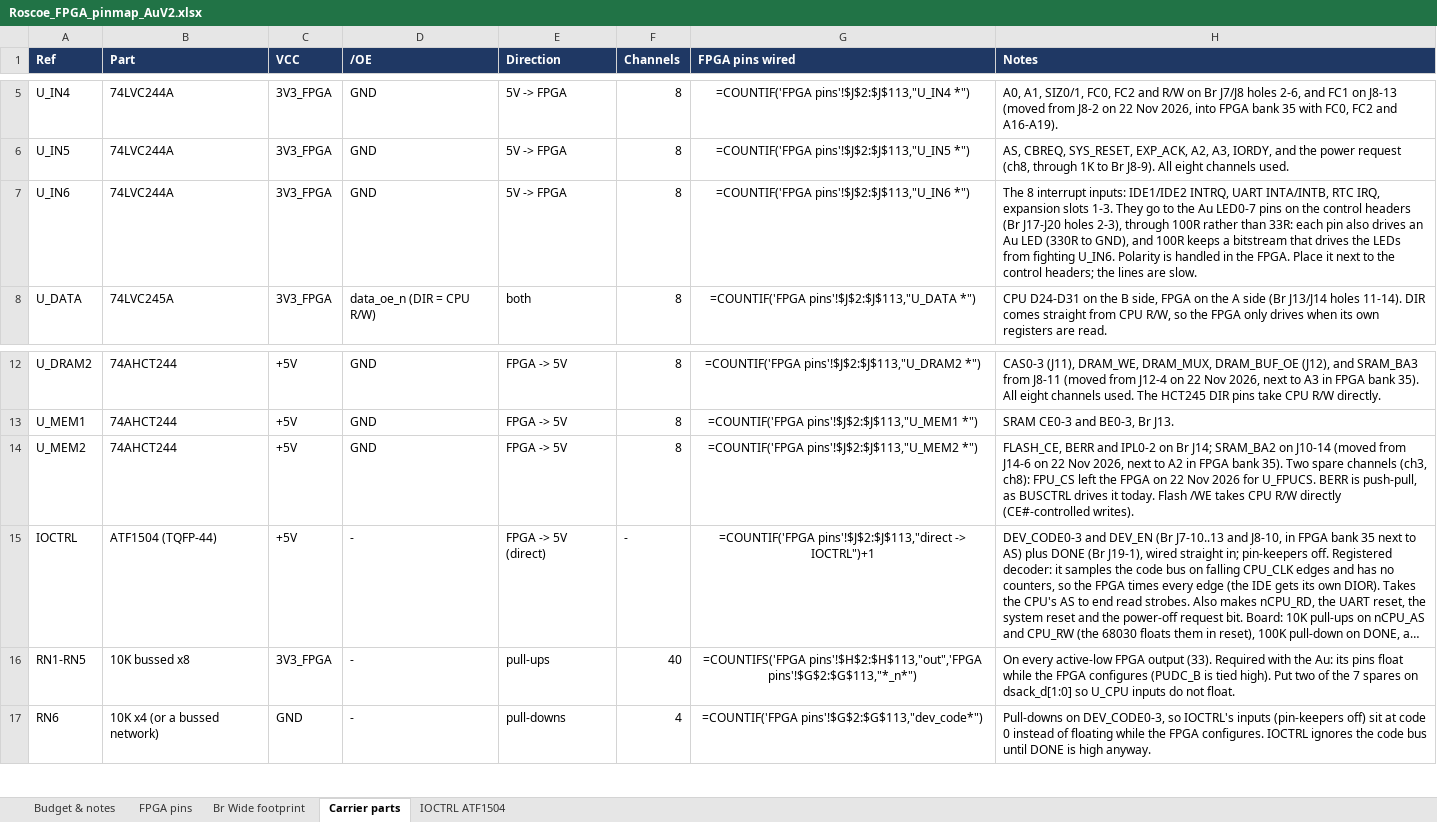
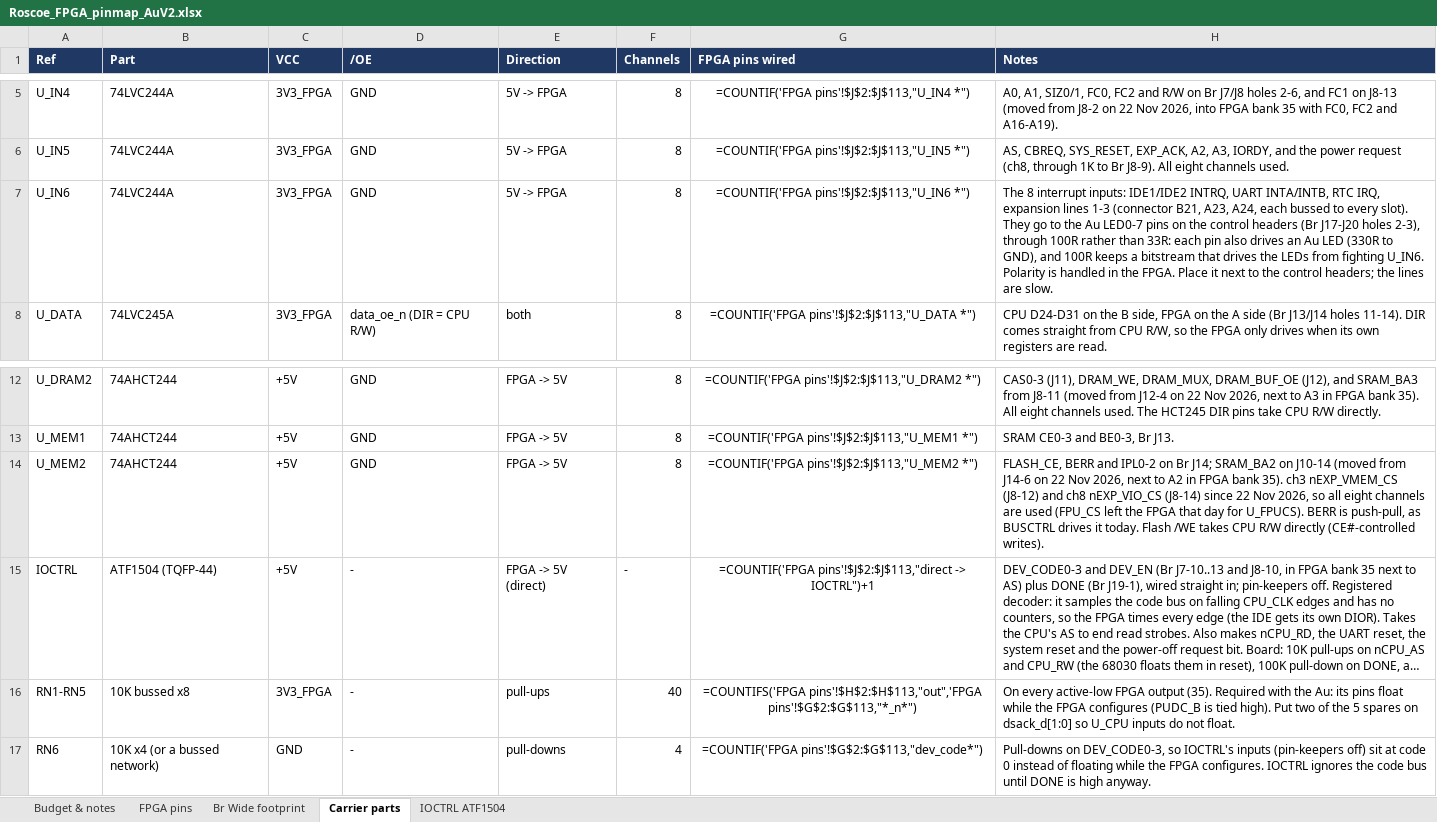
Before and after one commit to jeffsponaugle/roscoe, an Excel workbook: V2/fpga/Roscoe_FPGA_pinmap_AuV2.xlsx, sheet Carrier parts, drawn as a sheet; only a part is shown, gaps mark what is left out; long unchanged cells end in …; values as stored, in another font and other column widths than the file's, no borders; formulas without a stored value are shown as written; the diff names each change by its address in the sheet, - before the commit and + after, or states it on an @@ line.

Commit message:
FPGA

```diff
--- a/V2/fpga/Roscoe_FPGA_pinmap_AuV2.xlsx (sheet Carrier parts)
+++ b/V2/fpga/Roscoe_FPGA_pinmap_AuV2.xlsx (sheet Carrier parts)
-H7 (Notes): …IRQ, expansion slots 1-3. They go…
+H7 (Notes): …IRQ, expansion lines 1-3 (connector B21, A23, A24, each bussed to every slot). They go…
-H14 (Notes): …bank 35). Two spare channels (ch3, ch8): FPU_CS left the FPGA on 22 Nov 2026 for U_FPUCS. BERR is…
+H14 (Notes): …bank 35). ch3 nEXP_VMEM_CS (J8-12) and ch8 nEXP_VIO_CS (J8-14) since 22 Nov 2026, so all eight channels are used (FPU_CS left the FPGA that day for U_FPUCS). BERR is…
-H16 (Notes): …FPGA output (33). Required with the Au: its pins float while the FPGA configures (PUDC_B is tied high). Put two of the 7 spares on…
+H16 (Notes): …FPGA output (35). Required with the Au: its pins float while the FPGA configures (PUDC_B is tied high). Put two of the 5 spares on…
```
Also changed, not shown: sheet FPGA pins, sheet Br Wide footprint, sheet Budget & notes, 13 other files.
